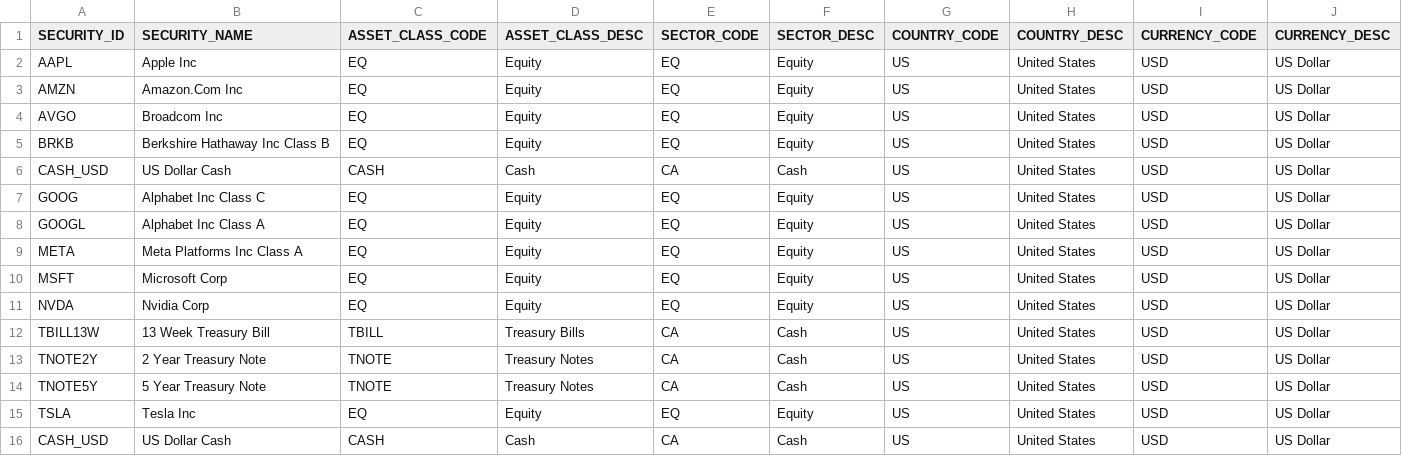
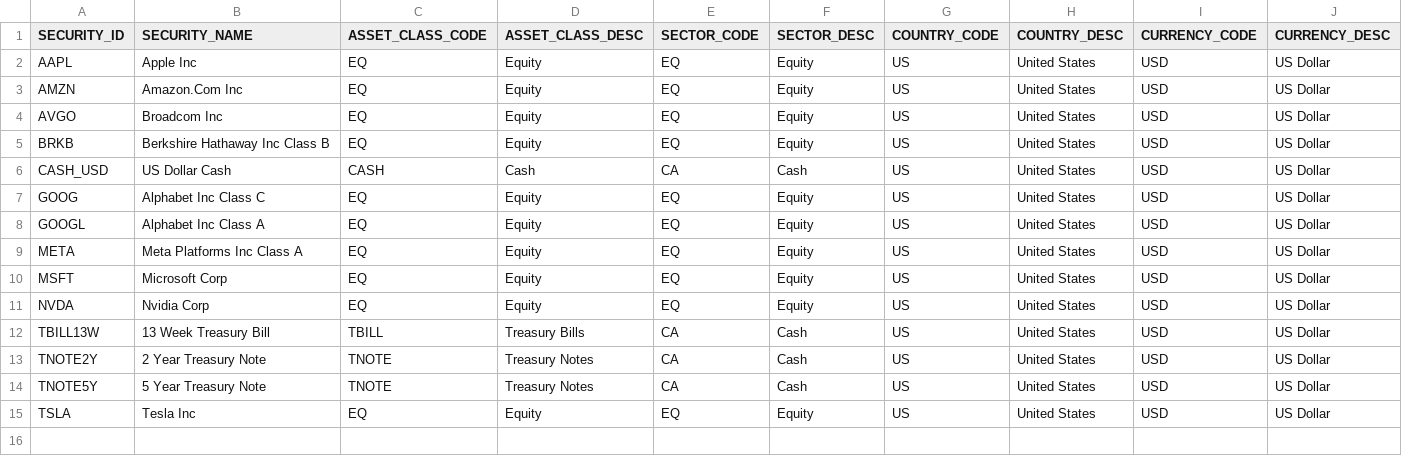
Before and after one commit to JohnDReynolds/portfolio-performance-analytics, a CSV file: ppar/demos/data/axys/axys_full_spec_a/sec_ref.csv, drawn as a sheet; only a part is shown; rows hold the shown columns only; the diff names each change by its address in the sheet, - before the commit and + after, or states it on an @@ line.

Commit message:
Expand performance comparison demo scenarios

```diff
--- a/ppar/demos/data/axys/axys_full_spec_a/sec_ref.csv
+++ b/ppar/demos/data/axys/axys_full_spec_a/sec_ref.csv
-row 16: CASH_USD | US Dollar Cash | CASH | Cash | CA | Cash | US | United States | USD | US Dollar
```
Also changed, not shown: ppar/demos/data/axys/axys_full_spec_b/portperf.csv, ppar/demos/data/axys/axys_full_spec_b/sec_ref.csv, 12 other files.
